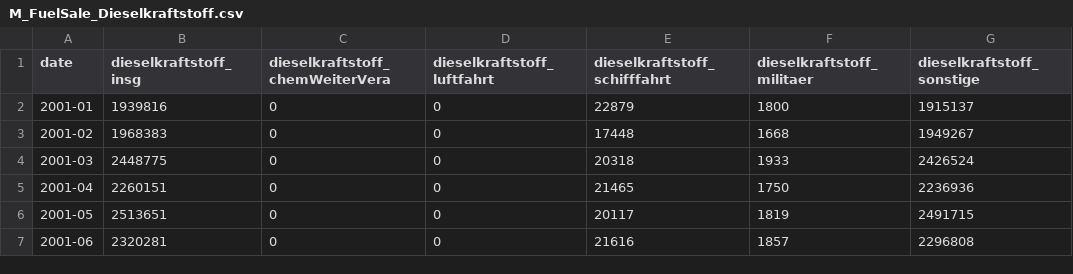
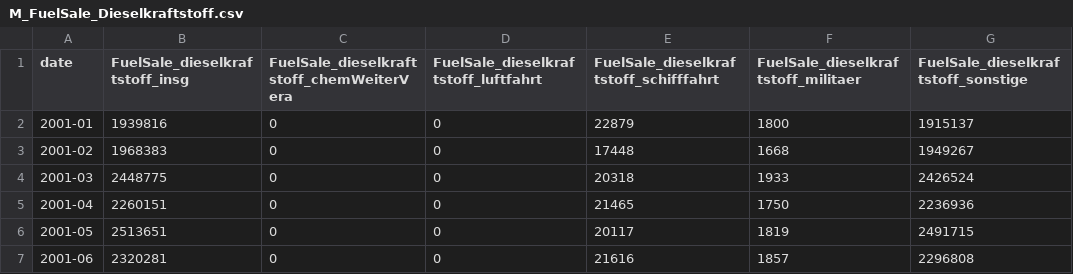
Before and after one commit to hannesk95/AMI, a CSV file: data/mobility/M_FuelSale_Dieselkraftstoff.csv, drawn as a sheet; only a part is shown.

```diff
--- a/data/mobility/M_FuelSale_Dieselkraftstoff.csv
+++ b/data/mobility/M_FuelSale_Dieselkraftstoff.csv
@@ -1,2 +1,2 @@
-date,dieselkraftstoff_insg,dieselkraftstoff_chemWeiterVera,dieselkraftstoff_luftfahrt,dieselkraftstoff_schifffahrt,dieselkraftstoff_militaer,dieselkraftstoff_sonstige
+date,FuelSale_dieselkraftstoff_insg,FuelSale_dieselkraftstoff_chemWeiterVera,FuelSale_dieselkraftstoff_luftfahrt,FuelSale_dieselkraftstoff_schifffahrt,FuelSale_dieselkraftstoff_militaer,FuelSale_dieselkraftstoff_sonstige
 2001-01,1939816,0,0,22879,1800,1915137
```
Also changed, not shown: data/economy/ECO_FuelSale_Benzinkomponenten.csv, data/energy_households/E_FuelSale_HeizoelLeicht.csv, 3 other files.
